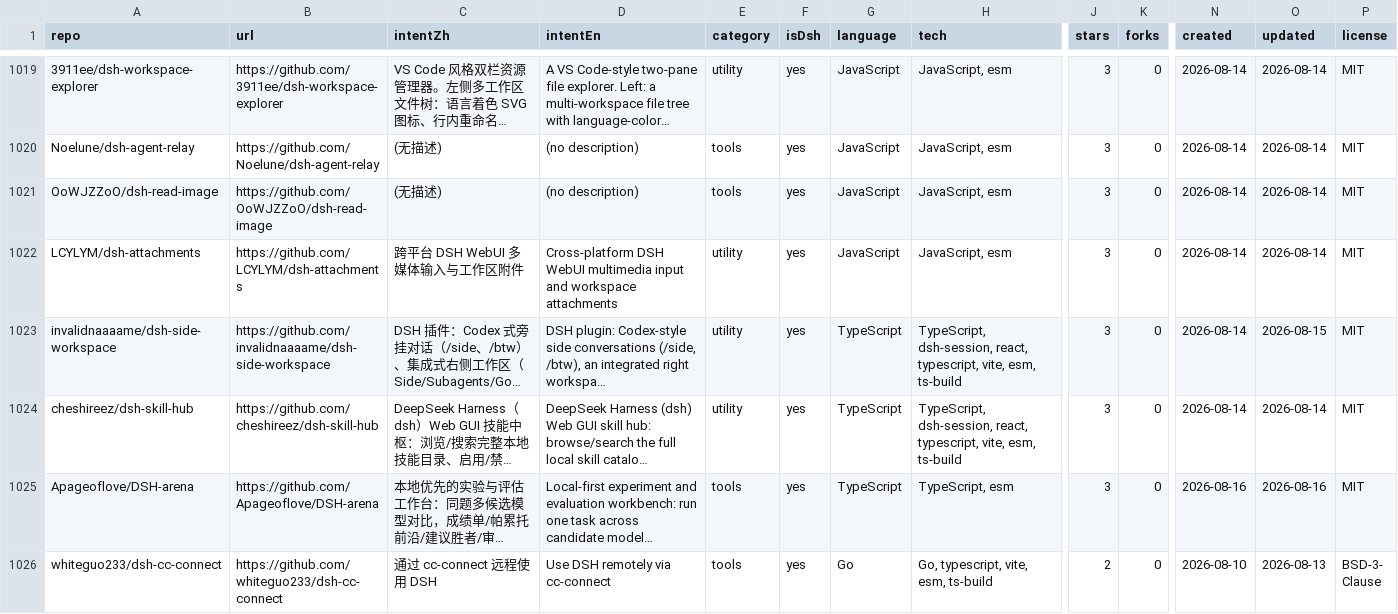
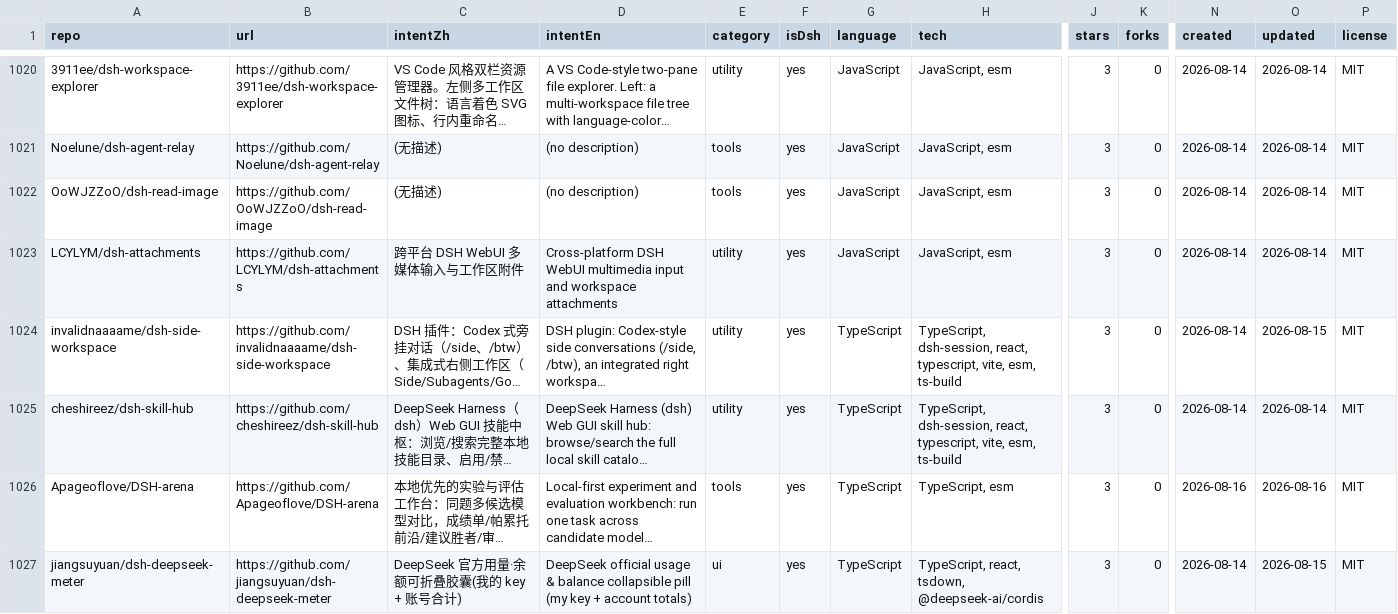
Before and after one commit to leenkcool/leenkcool.github.io, a CSV file: plugins.csv, drawn as a sheet; only a part is shown, gaps mark what is left out; the shorter side is filled out with more unchanged rows; long unchanged cells end in …; rows hold the shown columns only; the diff covers the shown part only; the diff names each change by its address in the sheet, - before the commit and + after, or states it on an @@ line.

Commit message:
Sync 4 DSH plugin PRs from Blue-Whale-Harness (#32 sjh9714 x2, #33 jiangsuyuan x2)

```diff
--- a/plugins.csv
+++ b/plugins.csv
+row 1027: jiangsuyuan/dsh-deepseek-meter | https://github.com/jiangsuyuan/dsh-deepseek-meter | DeepSeek 官方用量·余额可折叠胶囊(我的 key + 账号合计) | DeepSeek official usage & balance collapsible pill (my key + account totals) | ui | yes | TypeScript | TypeScript, react, tsdown, @deepseek-ai/cordis | 3 | 0 | 2026-08-14 | 2026-08-15 | MIT
```
Also changed, not shown: 3 added rows elsewhere in this file, 3 other files.
